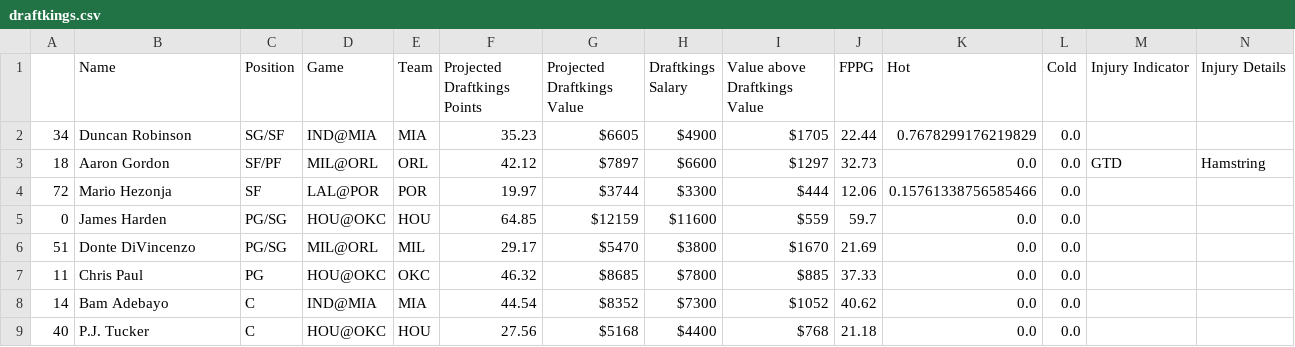
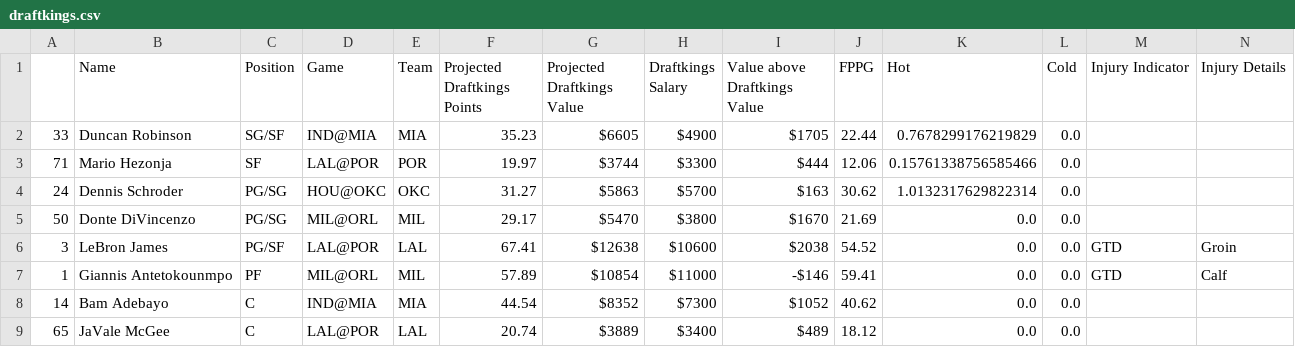
Before and after one commit to BerkeleySportsAnalytics/sagb-site, a CSV file: dfs/inputs/draftkings.csv, drawn as a sheet.

```diff
--- a/dfs/inputs/draftkings.csv
+++ b/dfs/inputs/draftkings.csv
@@ -1,9 +1,9 @@
 ,Name,Position,Game,Team,Projected Draftkings Points,Projected Draftkings Value,Draftkings Salary,Value above Draftkings Value,FPPG,Hot,Cold,Injury Indicator,Injury Details
-34,Duncan Robinson,SG/SF,IND@MIA,MIA,35.23,$6605,$4900,$1705,22.44,0.7678299176219829,0.0, ,
-18,Aaron Gordon,SF/PF,MIL@ORL,ORL,42.12,$7897,$6600,$1297,32.73,0.0,0.0,GTD,Hamstring
-72,Mario Hezonja,SF,LAL@POR,POR,19.97,$3744,$3300,$444,12.06,0.15761338756585466,0.0, ,
-0,James Harden,PG/SG,HOU@OKC,HOU,64.85,$12159,$11600,$559,59.7,0.0,0.0, ,
-51,Donte DiVincenzo,PG/SG,MIL@ORL,MIL,29.17,$5470,$3800,$1670,21.69,0.0,0.0, ,
-11,Chris Paul,PG,HOU@OKC,OKC,46.32,$8685,$7800,$885,37.33,0.0,0.0, ,
+33,Duncan Robinson,SG/SF,IND@MIA,MIA,35.23,$6605,$4900,$1705,22.44,0.7678299176219829,0.0, ,
+71,Mario Hezonja,SF,LAL@POR,POR,19.97,$3744,$3300,$444,12.06,0.15761338756585466,0.0, ,
+24,Dennis Schroder,PG/SG,HOU@OKC,OKC,31.27,$5863,$5700,$163,30.62,1.0132317629822314,0.0, ,
+50,Donte DiVincenzo,PG/SG,MIL@ORL,MIL,29.17,$5470,$3800,$1670,21.69,0.0,0.0, ,
+3,LeBron James,PG/SF,LAL@POR,LAL,67.41,$12638,$10600,$2038,54.52,0.0,0.0,GTD,Groin
+1,Giannis Antetokounmpo,PF,MIL@ORL,MIL,57.89,$10854,$11000,-$146,59.41,0.0,0.0,GTD,Calf
 14,Bam Adebayo,C,IND@MIA,MIA,44.54,$8352,$7300,$1052,40.62,0.0,0.0, ,
-40,P.J. Tucker,C,HOU@OKC,HOU,27.56,$5168,$4400,$768,21.18,0.0,0.0, ,
+65,JaVale McGee,C,LAL@POR,LAL,20.74,$3889,$3400,$489,18.12,0.0,0.0, ,
```
Also changed, not shown: dfs/inputs/fanduel.csv, 4 other files.
